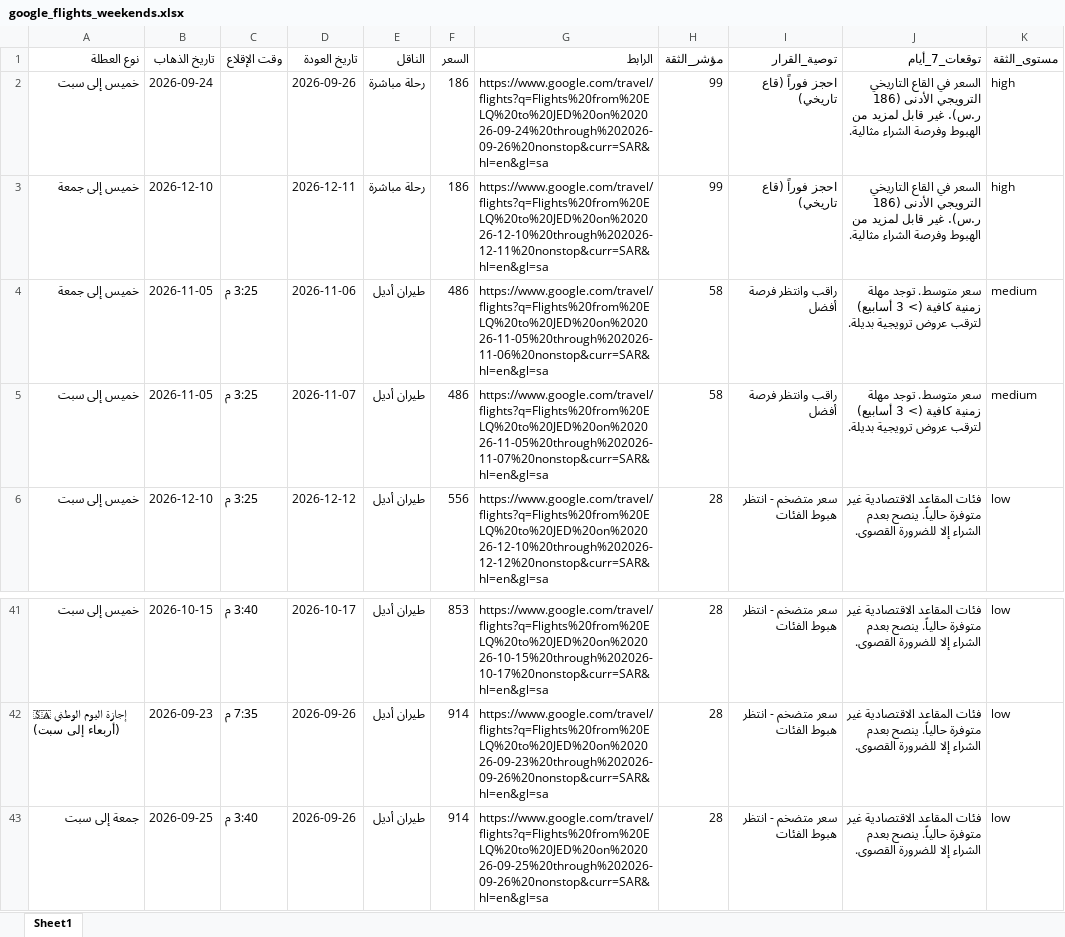
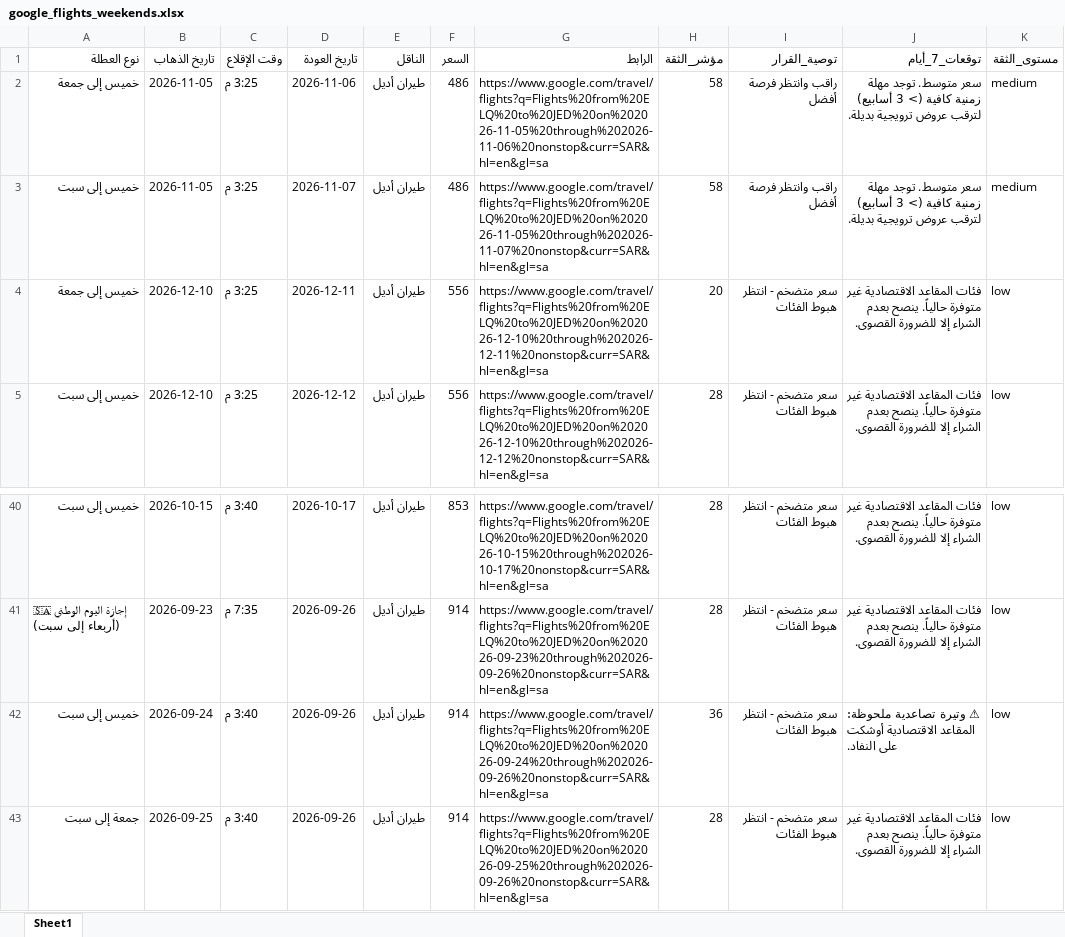
Before and after one commit to hysgerr2020/qassim-flight-radar, an Excel workbook: google_flights_weekends.xlsx, sheet Sheet1, drawn as a sheet; only a part is shown, gaps mark what is left out; values as stored, in another font and other column widths than the file's, no borders; removed rows and columns are numbered as before the commit, all else as after; the diff names each change by its address in the sheet, - before the commit and + after, or states it on an @@ line.

```diff
--- a/google_flights_weekends.xlsx (sheet Sheet1)
+++ b/google_flights_weekends.xlsx (sheet Sheet1)
-row 2: خميس إلى سبت | 2026-09-24 |  | 2026-09-26 | رحلة مباشرة | 186 | https://www.google.com/travel/flights?q=Flights%20from%20ELQ%20to%20JED%20on%202026-09-24%20through%202026-09-26%20nonstop&curr=SAR&hl=en&gl=sa | 99 | احجز فوراً (قاع تاريخي) | السعر في القاع التاريخي الترويجي الأدنى (186 ر.س). غير قابل لمزيد من الهبوط وفرصة الشراء مثالية. | high
-row 3: خميس إلى جمعة | 2026-12-10 |  | 2026-12-11 | رحلة مباشرة | 186 | https://www.google.com/travel/flights?q=Flights%20from%20ELQ%20to%20JED%20on%202026-12-10%20through%202026-12-11%20nonstop&curr=SAR&hl=en&gl=sa | 99 | احجز فوراً (قاع تاريخي) | السعر في القاع التاريخي الترويجي الأدنى (186 ر.س). غير قابل لمزيد من الهبوط وفرصة الشراء مثالية. | high
+row 4: خميس إلى جمعة | 2026-12-10 | 3:25 م | 2026-12-11 | طيران أديل | 556 | https://www.google.com/travel/flights?q=Flights%20from%20ELQ%20to%20JED%20on%202026-12-10%20through%202026-12-11%20nonstop&curr=SAR&hl=en&gl=sa | 20 | سعر متضخم - انتظر هبوط الفئات | فئات المقاعد الاقتصادية غير متوفرة حالياً. ينصح بعدم الشراء إلا للضرورة القصوى. | low
+row 42: خميس إلى سبت | 2026-09-24 | 3:40 م | 2026-09-26 | طيران أديل | 914 | https://www.google.com/travel/flights?q=Flights%20from%20ELQ%20to%20JED%20on%202026-09-24%20through%202026-09-26%20nonstop&curr=SAR&hl=en&gl=sa | 36 | سعر متضخم - انتظر هبوط الفئات | ⚠ وتيرة تصاعدية ملحوظة: المقاعد الاقتصادية أوشكت على النفاد. | low
```
Also changed, not shown: 3 other files.
